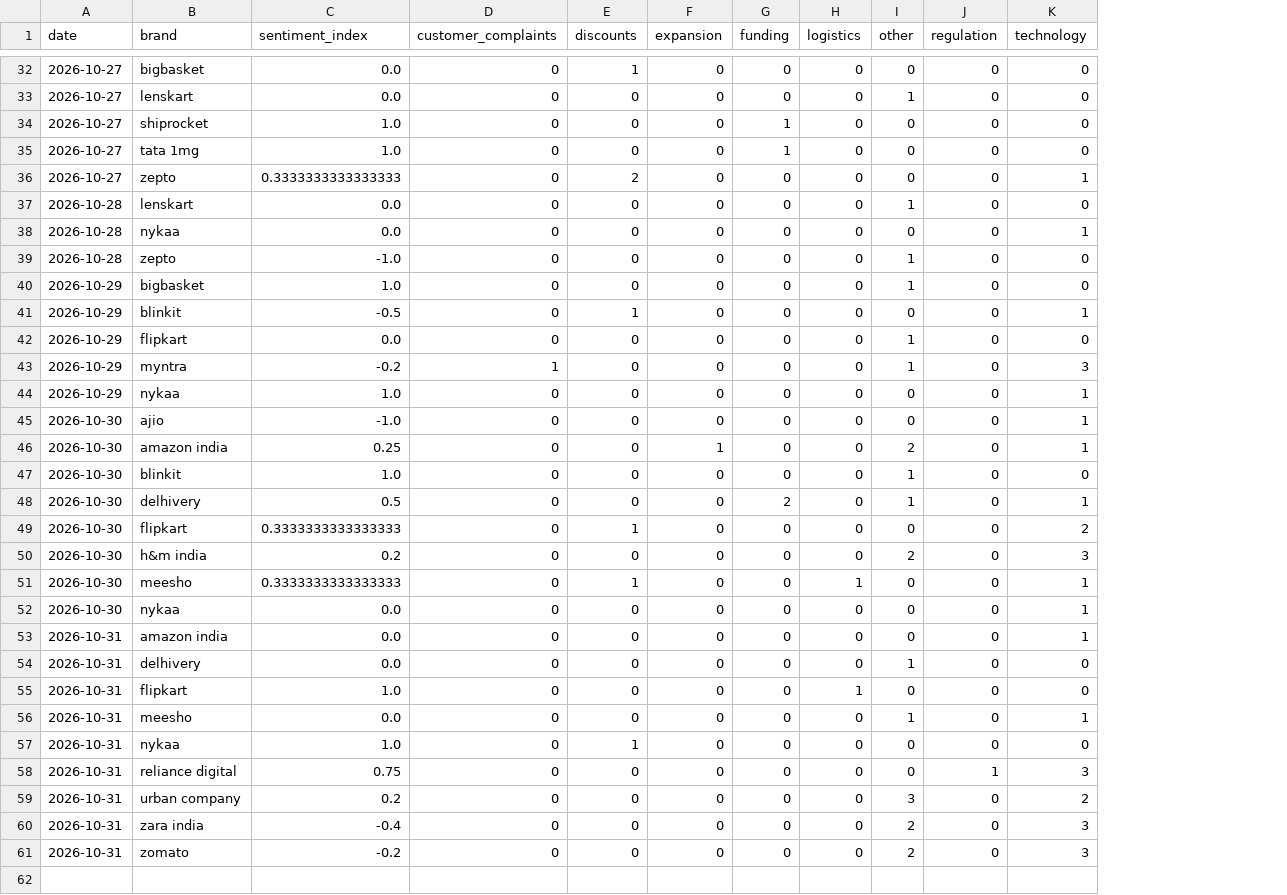
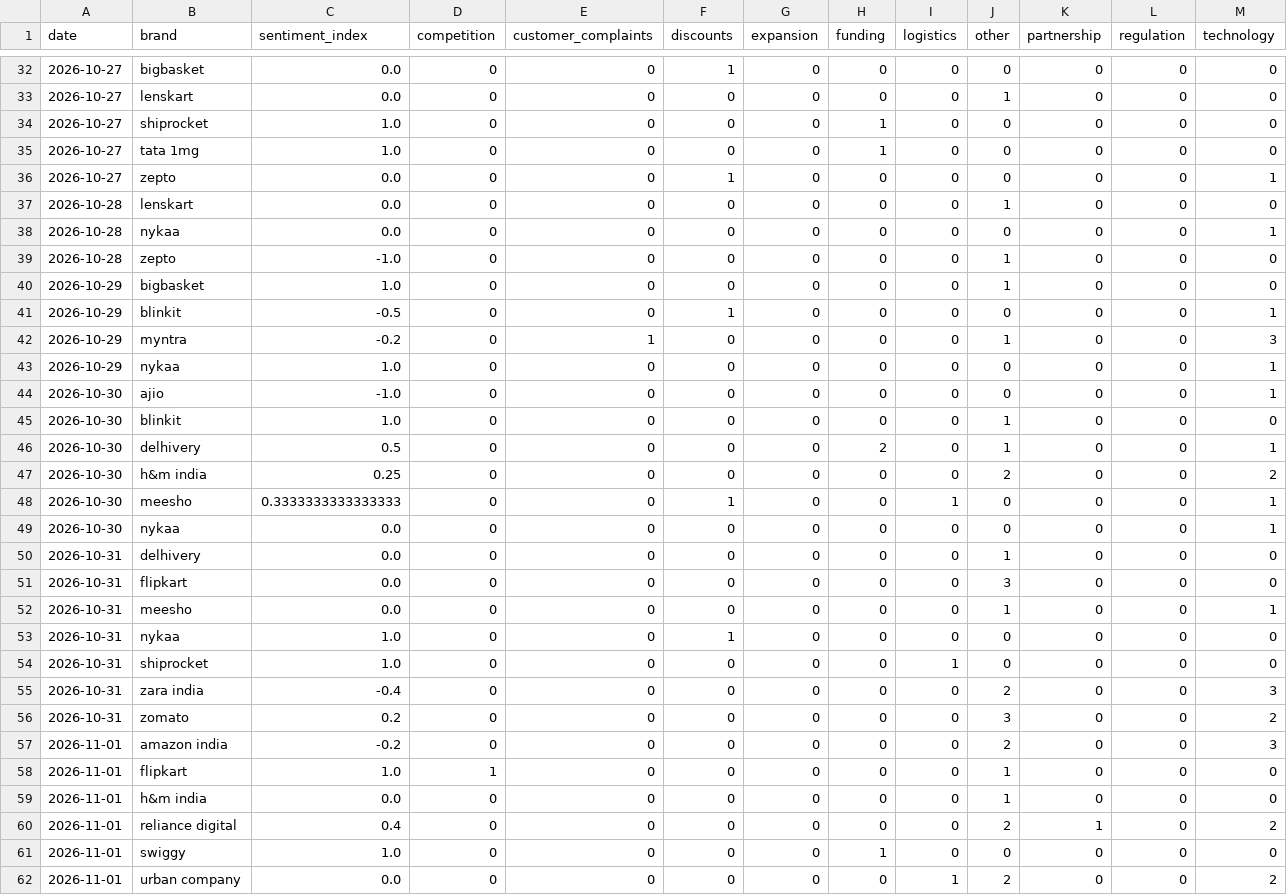
Before and after one commit to akanksha726/Infosys-Springboard, a CSV file: data/processed/brand_daily_metrics.csv, drawn as a sheet; only a part is shown, gaps mark what is left out; removed rows and columns are numbered as before the commit, all else as after; the diff names each change by its address in the sheet, - before the commit and + after, or states it on an @@ line.

```diff
--- a/data/processed/brand_daily_metrics.csv
+++ b/data/processed/brand_daily_metrics.csv
+column D (competition), rows 32-56: all 0
+column K (partnership), rows 32-56: all 0
-C36 (sentiment_index): 0.3333333333333333
+C36 (sentiment_index): 0.0
-F36 (discounts): 2
+F36 (discounts): 1
-row 42: 2026-10-29 | flipkart | 0.0 | 0 | 0 | 0 | 0 | 0 | 1 | 0 | 0
-row 46: 2026-10-30 | amazon india | 0.25 | 0 | 0 | 1 | 0 | 0 | 2 | 0 | 1
-row 49: 2026-10-30 | flipkart | 0.3333333333333333 | 0 | 1 | 0 | 0 | 0 | 0 | 0 | 2
-C47 (sentiment_index): 0.2
+C47 (sentiment_index): 0.25
-M47 (technology): 3
+M47 (technology): 2
-row 53: 2026-10-31 | amazon india | 0.0 | 0 | 0 | 0 | 0 | 0 | 0 | 0 | 1
-C51 (sentiment_index): 1.0
+C51 (sentiment_index): 0.0
-I51 (logistics): 1
+I51 (logistics): 0
-J51 (other): 0
+J51 (other): 3
-B54 (brand): reliance digital
+B54 (brand): shiprocket
-C54 (sentiment_index): 0.75
+C54 (sentiment_index): 1.0
-I54 (logistics): 0
+I54 (logistics): 1
-L54 (regulation): 1
+L54 (regulation): 0
-M54 (technology): 3
+M54 (technology): 0
-row 59: 2026-10-31 | urban company | 0.2 | 0 | 0 | 0 | 0 | 0 | 3 | 0 | 2
-C56 (sentiment_index): -0.2
+C56 (sentiment_index): 0.2
-J56 (other): 2
+J56 (other): 3
-M56 (technology): 3
+M56 (technology): 2
+row 57: 2026-11-01 | amazon india | -0.2 | 0 | 0 | 0 | 0 | 0 | 0 | 2 | 0 | 0 | 3
+row 58: 2026-11-01 | flipkart | 1.0 | 1 | 0 | 0 | 0 | 0 | 0 | 1 | 0 | 0 | 0
+row 59: 2026-11-01 | h&m india | 0.0 | 0 | 0 | 0 | 0 | 0 | 0 | 1 | 0 | 0 | 0
+row 60: 2026-11-01 | reliance digital | 0.4 | 0 | 0 | 0 | 0 | 0 | 0 | 2 | 1 | 0 | 2
+row 61: 2026-11-01 | swiggy | 1.0 | 0 | 0 | 0 | 0 | 1 | 0 | 0 | 0 | 0 | 0
+row 62: 2026-11-01 | urban company | 0.0 | 0 | 0 | 0 | 0 | 0 | 1 | 2 | 0 | 0 | 2
```
Also changed, not shown: data/processed/daily_market_metrics.csv, data/processed/market_forecast_history.csv, 1 other file.
